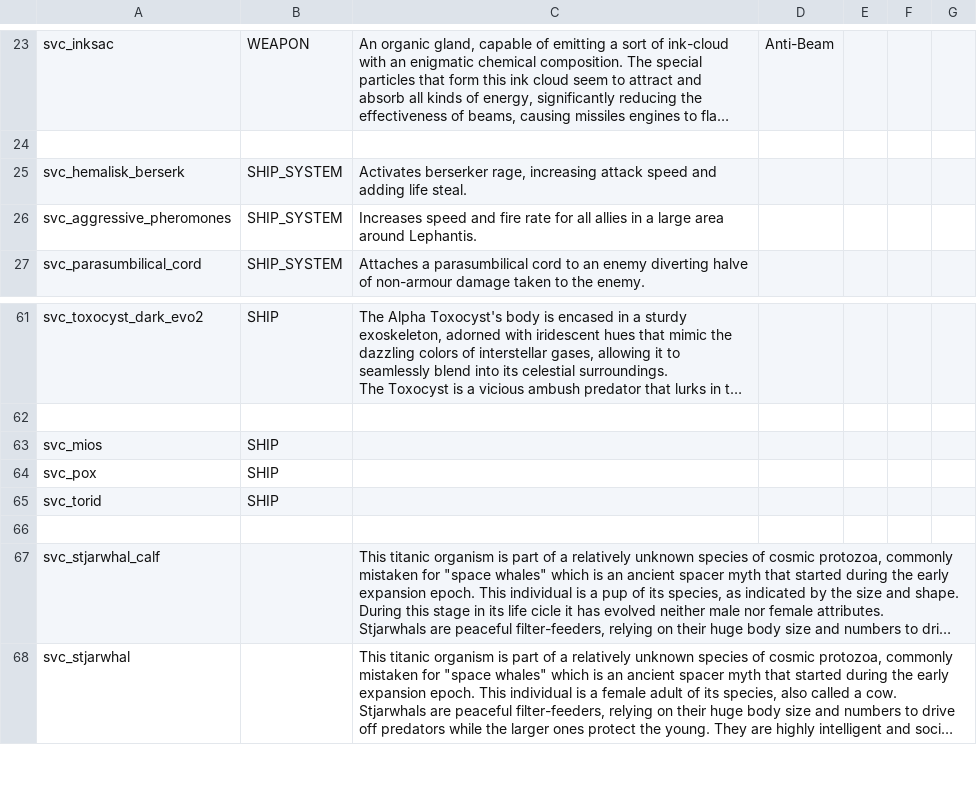
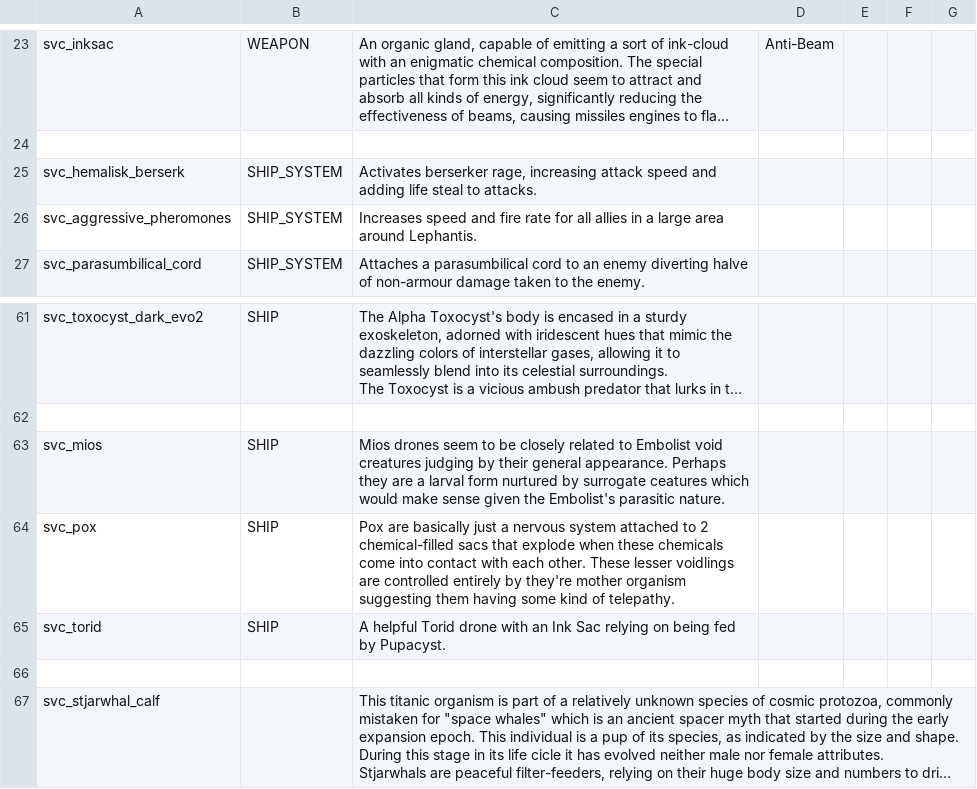
Before and after one commit to DesperatePeter/starsector-symbiotic-void-creatures, a CSV file: data/strings/descriptions.csv, drawn as a sheet; only a part is shown, gaps mark what is left out; the shorter side is filled out with more unchanged rows; long unchanged cells end in …; the diff names each change by its address in the sheet, - before the commit and + after, or states it on an @@ line.

Commit message:
feat: Fighter Descriptions

```diff
--- a/data/strings/descriptions.csv
+++ b/data/strings/descriptions.csv
-C25: …adding life steal.
+C25: …adding life steal to attacks.
-C63: (empty)
+C63: Mios drones seem to be closely related to Embolist void creatures judging by their general appearance. Perhaps they are a larval form nurtured by surrogate ceatures which would make sense given the Embolist's parasitic nature.
-C64: (empty)
+C64: Pox are basically just a nervous system attached to 2 chemical-filled sacs that explode when these chemicals come into contact with each other. These lesser voidlings are controlled entirely by they're mother organism suggesting them having some kind of telepathy.
-C65: (empty)
+C65: A helpful Torid drone with an Ink Sac relying on being fed by Pupacyst.
```
